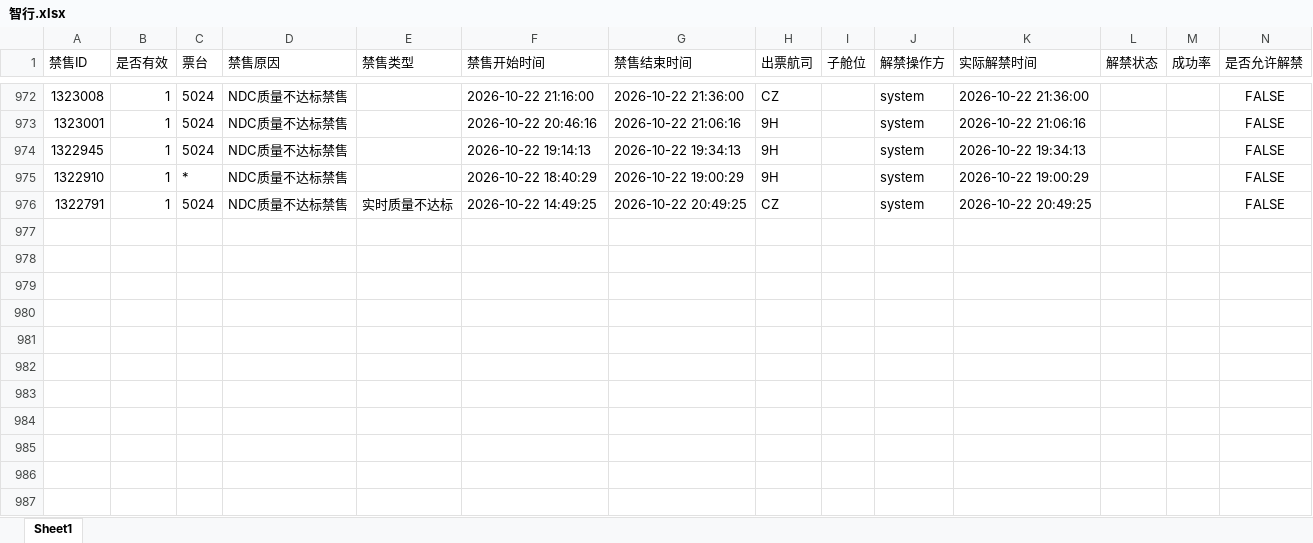
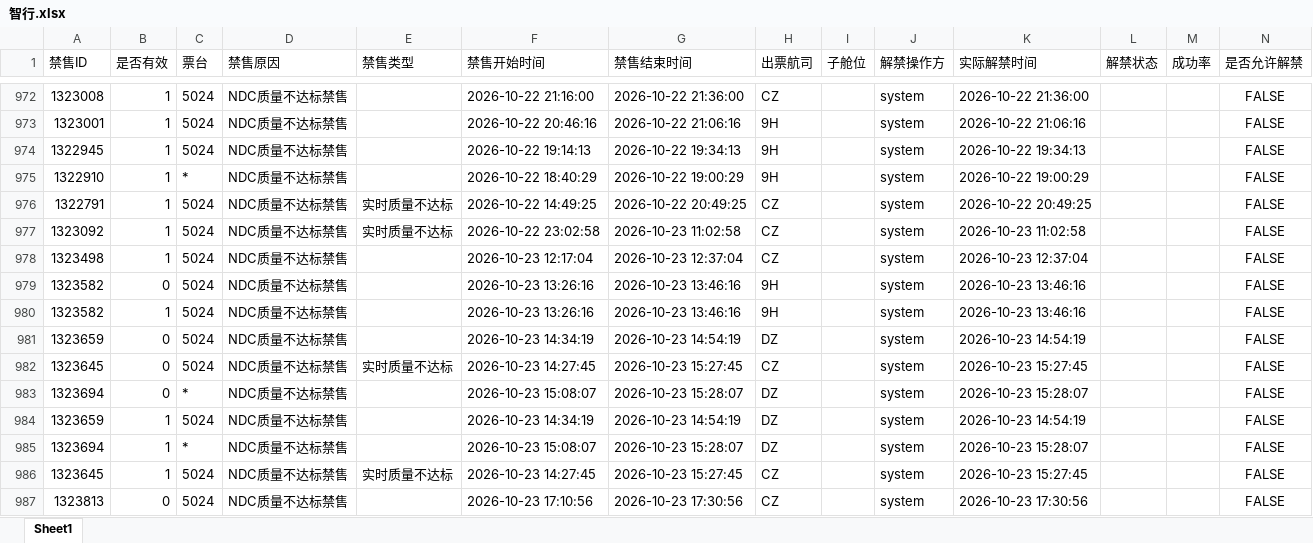
Before and after one commit to LUOcheng487/-, an Excel workbook: data/智行.xlsx, sheet Sheet1, drawn as a sheet; only a part is shown, gaps mark what is left out; values as stored, in another font and other column widths than the file's, no borders; the diff names each change by its address in the sheet, - before the commit and + after, or states it on an @@ line.

```diff
--- a/data/智行.xlsx (sheet Sheet1)
+++ b/data/智行.xlsx (sheet Sheet1)
+row 977: 1323092 | 1 | 5024 | NDC质量不达标禁售 | 实时质量不达标 | 2026-10-22 23:02:58 | 2026-10-23 11:02:58 | CZ |  | system | 2026-10-23 11:02:58 |  |  | FALSE
+row 978: 1323498 | 1 | 5024 | NDC质量不达标禁售 |  | 2026-10-23 12:17:04 | 2026-10-23 12:37:04 | CZ |  | system | 2026-10-23 12:37:04 |  |  | FALSE
+row 979: 1323582 | 0 | 5024 | NDC质量不达标禁售 |  | 2026-10-23 13:26:16 | 2026-10-23 13:46:16 | 9H |  | system | 2026-10-23 13:46:16 |  |  | FALSE
+row 980: 1323582 | 1 | 5024 | NDC质量不达标禁售 |  | 2026-10-23 13:26:16 | 2026-10-23 13:46:16 | 9H |  | system | 2026-10-23 13:46:16 |  |  | FALSE
+row 981: 1323659 | 0 | 5024 | NDC质量不达标禁售 |  | 2026-10-23 14:34:19 | 2026-10-23 14:54:19 | DZ |  | system | 2026-10-23 14:54:19 |  |  | FALSE
+row 982: 1323645 | 0 | 5024 | NDC质量不达标禁售 | 实时质量不达标 | 2026-10-23 14:27:45 | 2026-10-23 15:27:45 | CZ |  | system | 2026-10-23 15:27:45 |  |  | FALSE
+row 983: 1323694 | 0 | * | NDC质量不达标禁售 |  | 2026-10-23 15:08:07 | 2026-10-23 15:28:07 | DZ |  | system | 2026-10-23 15:28:07 |  |  | FALSE
+row 984: 1323659 | 1 | 5024 | NDC质量不达标禁售 |  | 2026-10-23 14:34:19 | 2026-10-23 14:54:19 | DZ |  | system | 2026-10-23 14:54:19 |  |  | FALSE
+row 985: 1323694 | 1 | * | NDC质量不达标禁售 |  | 2026-10-23 15:08:07 | 2026-10-23 15:28:07 | DZ |  | system | 2026-10-23 15:28:07 |  |  | FALSE
+row 986: 1323645 | 1 | 5024 | NDC质量不达标禁售 | 实时质量不达标 | 2026-10-23 14:27:45 | 2026-10-23 15:27:45 | CZ |  | system | 2026-10-23 15:27:45 |  |  | FALSE
+row 987: 1323813 | 0 | 5024 | NDC质量不达标禁售 |  | 2026-10-23 17:10:56 | 2026-10-23 17:30:56 | CZ |  | system | 2026-10-23 17:30:56 |  |  | FALSE
```
Also changed, not shown: data/去哪儿ttr.xlsx, data/去哪儿xss.xlsx, 3 other files.
